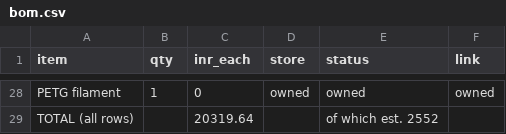
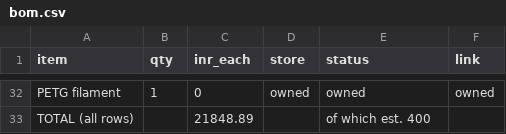
Before and after one commit to adhritpradeepashoka/aegisarmorvolition, a CSV file: bom.csv, drawn as a sheet; only a part is shown, gaps mark what is left out; addresses are those after the commit; the diff covers the shown part only; the diff names each change by its address in the sheet, - before the commit and + after, or states it on an @@ line.

```diff
--- a/bom.csv
+++ b/bom.csv
-C33 (inr_each): 20319.64
+C33 (inr_each): 21848.89
-E33 (status): of which est. 2552
+E33 (status): of which est. 400
```
Also changed, not shown: 15 added rows, 11 removed rows and 1 edited cell elsewhere in this file, 2 other files.
